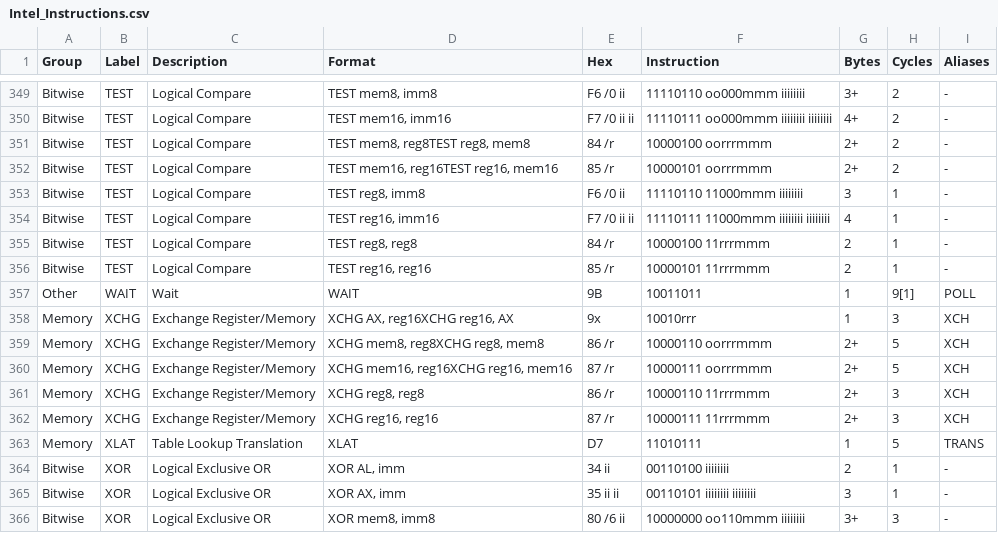
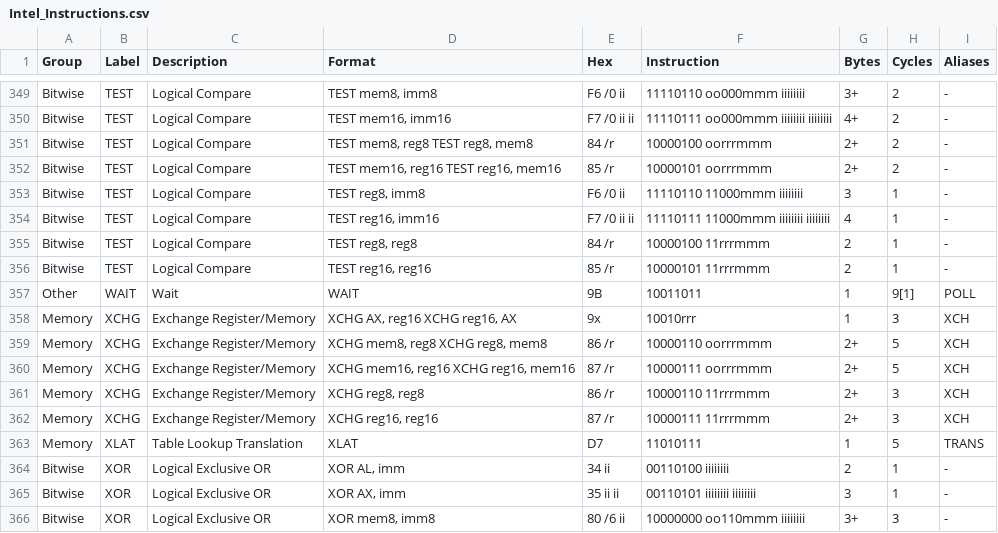
Before and after one commit to klaumit/Thawed, a CSV file: doc/Intel_Instructions.csv, drawn as a sheet; only a part is shown, gaps mark what is left out.

```diff
--- a/doc/Intel_Instructions.csv
+++ b/doc/Intel_Instructions.csv
@@ -350,4 +350,4 @@ Bitwise,TEST,Logical Compare,"TEST mem8, imm8",F6 /0 ii,11110110 oo000mmm iiiiii
 Bitwise,TEST,Logical Compare,"TEST mem16, imm16",F7 /0 ii ii,11110111 oo000mmm iiiiiiii iiiiiiii,4+,2,-
-Bitwise,TEST,Logical Compare,"TEST mem8, reg8TEST reg8, mem8",84 /r,10000100 oorrrmmm,2+,2,-
-Bitwise,TEST,Logical Compare,"TEST mem16, reg16TEST reg16, mem16",85 /r,10000101 oorrrmmm,2+,2,-
+Bitwise,TEST,Logical Compare,"TEST mem8, reg8 TEST reg8, mem8",84 /r,10000100 oorrrmmm,2+,2,-
+Bitwise,TEST,Logical Compare,"TEST mem16, reg16 TEST reg16, mem16",85 /r,10000101 oorrrmmm,2+,2,-
 Bitwise,TEST,Logical Compare,"TEST reg8, imm8",F6 /0 ii,11110110 11000mmm iiiiiiii,3,1,-
@@ -357,5 +357,5 @@ Bitwise,TEST,Logical Compare,"TEST reg16, reg16",85 /r,10000101 11rrrmmm,2,1,-
 Other,WAIT,Wait,WAIT,9B,10011011,1,9[1],POLL
-Memory,XCHG,Exchange Register/Memory,"XCHG AX, reg16XCHG reg16, AX",9x,10010rrr,1,3,XCH
-Memory,XCHG,Exchange Register/Memory,"XCHG mem8, reg8XCHG reg8, mem8",86 /r,10000110 oorrrmmm,2+,5,XCH
-Memory,XCHG,Exchange Register/Memory,"XCHG mem16, reg16XCHG reg16, mem16",87 /r,10000111 oorrrmmm,2+,5,XCH
+Memory,XCHG,Exchange Register/Memory,"XCHG AX, reg16 XCHG reg16, AX",9x,10010rrr,1,3,XCH
+Memory,XCHG,Exchange Register/Memory,"XCHG mem8, reg8 XCHG reg8, mem8",86 /r,10000110 oorrrmmm,2+,5,XCH
+Memory,XCHG,Exchange Register/Memory,"XCHG mem16, reg16 XCHG reg16, mem16",87 /r,10000111 oorrrmmm,2+,5,XCH
 Memory,XCHG,Exchange Register/Memory,"XCHG reg8, reg8",86 /r,10000110 11rrrmmm,2+,3,XCH
```
Also changed, not shown: 5 other files.
